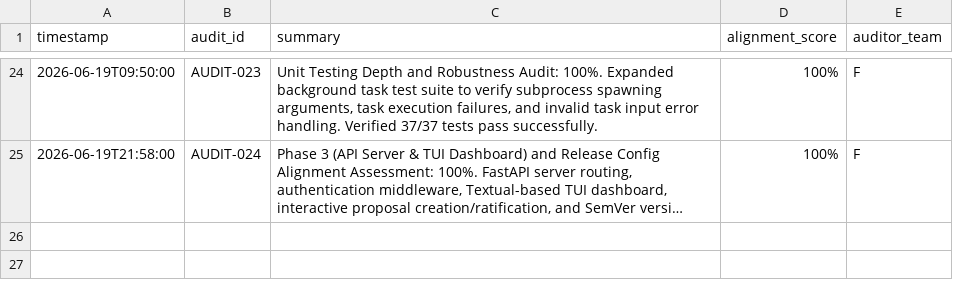
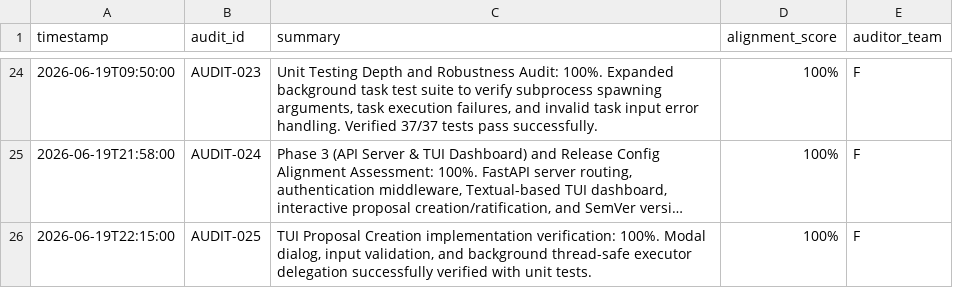
Before and after one commit to suli-g/council-manager, a CSV file: .agents/audits.csv, drawn as a sheet; only a part is shown, gaps mark what is left out; long unchanged cells end in …; the diff names each change by its address in the sheet, - before the commit and + after, or states it on an @@ line.

```diff
--- a/.agents/audits.csv
+++ b/.agents/audits.csv
+row 26: 2026-06-19T22:15:00 | AUDIT-025 | TUI Proposal Creation implementation verification: 100%. Modal dialog, input validation, and background thread-safe executor delegation successfully verified with unit tests. | 100% | F
```
Also changed, not shown: .agents/alternatives.csv, .agents/decisions.csv, 4 other files.
